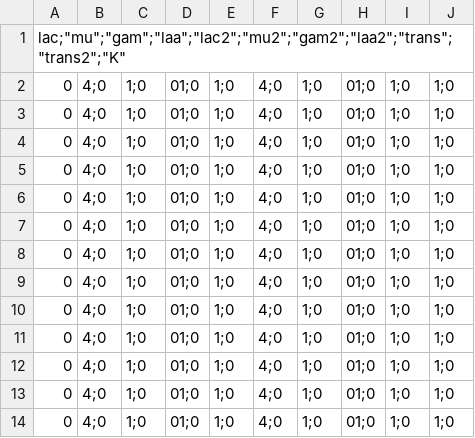
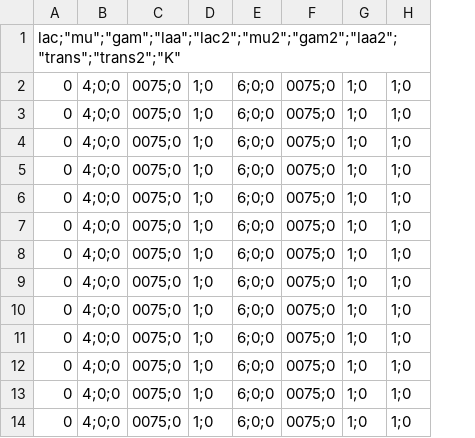
Before and after one commit to xieshu95/DivABC, a CSV file: data/traisie_ABC_test3.csv, drawn as a sheet; only a part is shown; removed rows and columns are numbered as before the commit, all else as after; the diff names each change by its address in the sheet, - before the commit and + after, or states it on an @@ line.

```diff
--- a/data/traisie_ABC_test3.csv
+++ b/data/traisie_ABC_test3.csv
-column B, rows 2-14: all 4;0
-column C, rows 2-14: all 1;0
-column D, rows 2-14: all 01;0
+column B, rows 2-14: all 4;0;0
+column C, rows 2-14: all 0075;0
-column F, rows 2-14: all 4;0
+column E, rows 2-14: all 6;0;0
+column F, rows 2-14: all 0075;0
-column H, rows 2-14: all 01;0
-column J, rows 2-14: all 1;0
```
Also changed, not shown: data/traisie_ABC_test1.csv, data/traisie_ABC_test2.csv, 3 other files.
